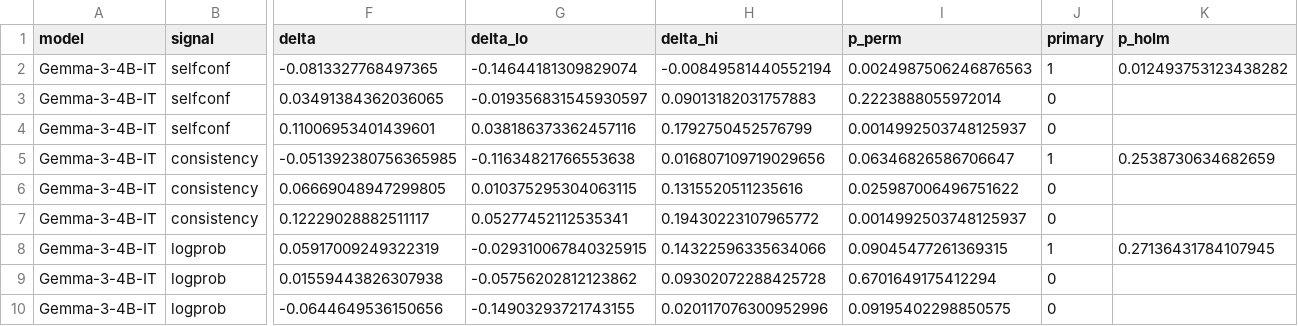
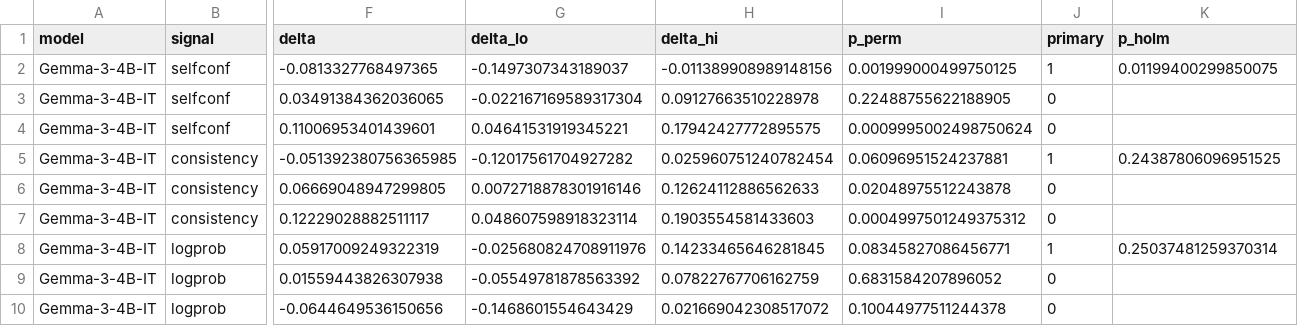
Before and after one commit to abhishekdubey-elets/cannot, a CSV file: ugen/tables/rq2_domain_contrasts_sensitivity.csv, drawn as a sheet; only a part is shown, gaps mark what is left out; the diff covers the shown part only; the diff names each change by its address in the sheet, - before the commit and + after, or states it on an @@ line.

```diff
--- a/ugen/tables/rq2_domain_contrasts_sensitivity.csv
+++ b/ugen/tables/rq2_domain_contrasts_sensitivity.csv
-G2 (delta_lo): -0.14644181309829074
+G2 (delta_lo): -0.1497307343189037
-H2 (delta_hi): -0.00849581440552194
+H2 (delta_hi): -0.011389908989148156
-I2 (p_perm): 0.0024987506246876563
+I2 (p_perm): 0.001999000499750125
-K2 (p_holm): 0.012493753123438282
+K2 (p_holm): 0.01199400299850075
-G3 (delta_lo): -0.019356831545930597
+G3 (delta_lo): -0.022167169589317304
-H3 (delta_hi): 0.09013182031757883
+H3 (delta_hi): 0.09127663510228978
-I3 (p_perm): 0.2223888055972014
+I3 (p_perm): 0.22488755622188905
-G4 (delta_lo): 0.038186373362457116
+G4 (delta_lo): 0.04641531919345221
-H4 (delta_hi): 0.1792750452576799
+H4 (delta_hi): 0.17942427772895575
-I4 (p_perm): 0.0014992503748125937
+I4 (p_perm): 0.0009995002498750624
-G5 (delta_lo): -0.11634821766553638
+G5 (delta_lo): -0.12017561704927282
-H5 (delta_hi): 0.016807109719029656
+H5 (delta_hi): 0.025960751240782454
-I5 (p_perm): 0.06346826586706647
+I5 (p_perm): 0.06096951524237881
-K5 (p_holm): 0.2538730634682659
+K5 (p_holm): 0.24387806096951525
-G6 (delta_lo): 0.010375295304063115
+G6 (delta_lo): 0.0072718878301916146
-H6 (delta_hi): 0.1315520511235616
+H6 (delta_hi): 0.12624112886562633
-I6 (p_perm): 0.025987006496751622
+I6 (p_perm): 0.02048975512243878
-G7 (delta_lo): 0.05277452112535341
+G7 (delta_lo): 0.048607598918323114
-H7 (delta_hi): 0.19430223107965772
+H7 (delta_hi): 0.1903554581433603
-I7 (p_perm): 0.0014992503748125937
+I7 (p_perm): 0.0004997501249375312
-G8 (delta_lo): -0.029310067840325915
+G8 (delta_lo): -0.025680824708911976
-H8 (delta_hi): 0.14322596335634066
+H8 (delta_hi): 0.14233465646281845
-I8 (p_perm): 0.09045477261369315
+I8 (p_perm): 0.08345827086456771
-K8 (p_holm): 0.27136431784107945
+K8 (p_holm): 0.25037481259370314
-G9 (delta_lo): -0.05756202812123862
+G9 (delta_lo): -0.05549781878563392
-H9 (delta_hi): 0.09302072288425728
+H9 (delta_hi): 0.07822767706162759
-I9 (p_perm): 0.6701649175412294
+I9 (p_perm): 0.6831584207896052
-G10 (delta_lo): -0.14903293721743155
+G10 (delta_lo): -0.1468601554643429
-H10 (delta_hi): 0.020117076300952996
+H10 (delta_hi): 0.021669042308517072
-I10 (p_perm): 0.09195402298850575
+I10 (p_perm): 0.10044977511244378
```
Also changed, not shown: 166 edited cells elsewhere in this file, ugen/tables/rq1_signal_benchmark.csv, ugen/tables/rq2_domain_contrasts.csv, 7 other files.
